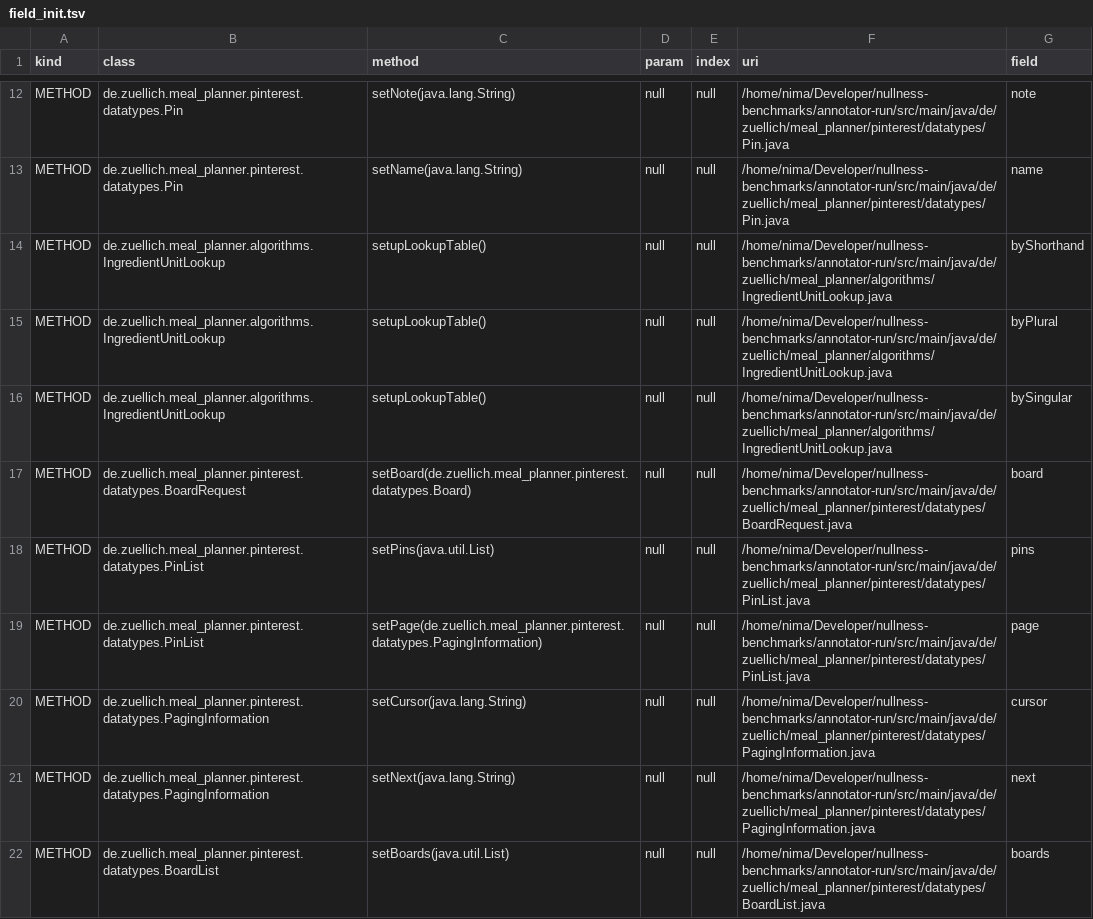
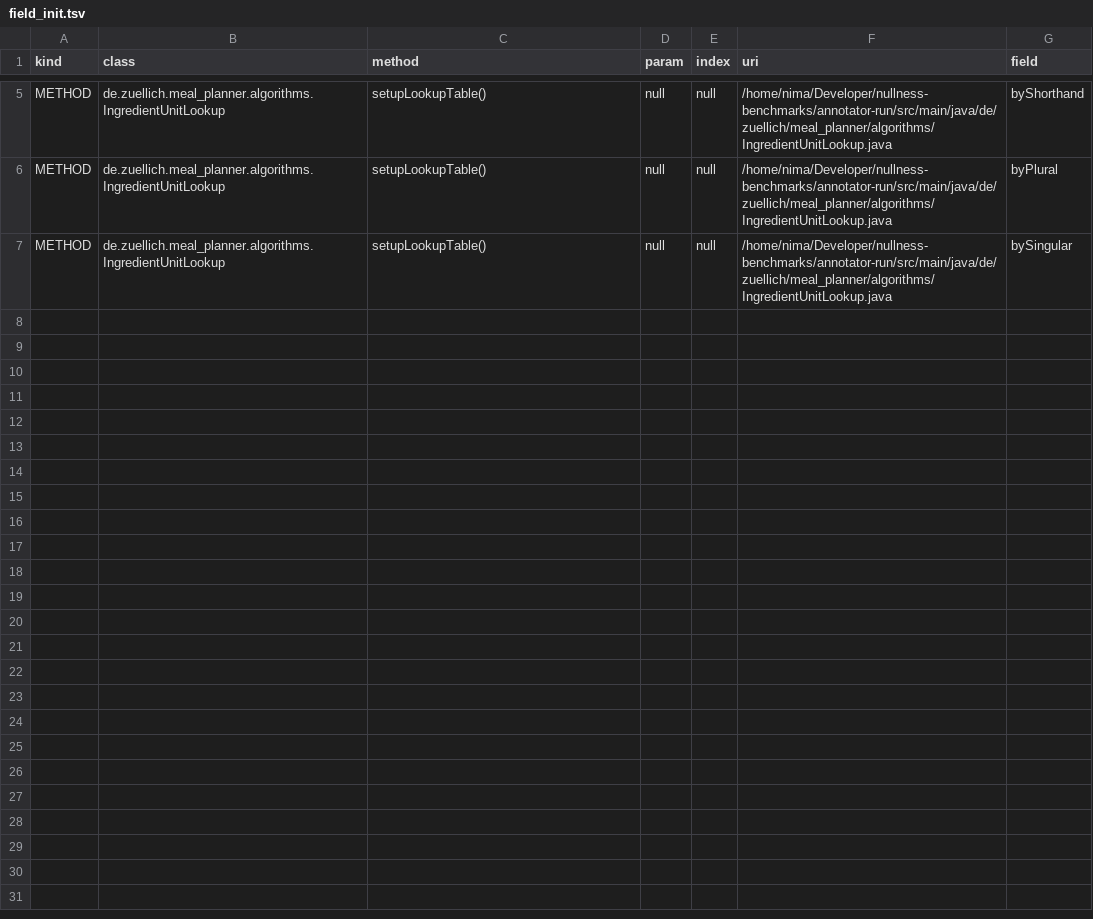
Before and after one commit to nimakarimipour/annotator-run, a TSV file: annotator-out/0/field_init.tsv, drawn as a sheet; only a part is shown, gaps mark what is left out; the diff covers the shown part only; the diff names each change by its address in the sheet, - before the commit and + after, or states it on an @@ line.

```diff
--- a/annotator-out/0/field_init.tsv
+++ b/annotator-out/0/field_init.tsv
-row 12: METHOD | de.zuellich.meal_planner.pinterest.datatypes.Pin | setNote(java.lang.String) | null | null | /home/nima/Developer/nullness-benchmarks/annotator-run/src/main/java/de/zuellich/meal_planner/pinterest/datatypes/Pin.java | note
-row 13: METHOD | de.zuellich.meal_planner.pinterest.datatypes.Pin | setName(java.lang.String) | null | null | /home/nima/Developer/nullness-benchmarks/annotator-run/src/main/java/de/zuellich/meal_planner/pinterest/datatypes/Pin.java | name
-row 17: METHOD | de.zuellich.meal_planner.pinterest.datatypes.BoardRequest | setBoard(de.zuellich.meal_planner.pinterest.datatypes.Board) | null | null | /home/nima/Developer/nullness-benchmarks/annotator-run/src/main/java/de/zuellich/meal_planner/pinterest/datatypes/BoardRequest.java | board
-row 18: METHOD | de.zuellich.meal_planner.pinterest.datatypes.PinList | setPins(java.util.List) | null | null | /home/nima/Developer/nullness-benchmarks/annotator-run/src/main/java/de/zuellich/meal_planner/pinterest/datatypes/PinList.java | pins
-row 19: METHOD | de.zuellich.meal_planner.pinterest.datatypes.PinList | setPage(de.zuellich.meal_planner.pinterest.datatypes.PagingInformation) | null | null | /home/nima/Developer/nullness-benchmarks/annotator-run/src/main/java/de/zuellich/meal_planner/pinterest/datatypes/PinList.java | page
-row 20: METHOD | de.zuellich.meal_planner.pinterest.datatypes.PagingInformation | setCursor(java.lang.String) | null | null | /home/nima/Developer/nullness-benchmarks/annotator-run/src/main/java/de/zuellich/meal_planner/pinterest/datatypes/PagingInformation.java | cursor
-row 21: METHOD | de.zuellich.meal_planner.pinterest.datatypes.PagingInformation | setNext(java.lang.String) | null | null | /home/nima/Developer/nullness-benchmarks/annotator-run/src/main/java/de/zuellich/meal_planner/pinterest/datatypes/PagingInformation.java | next
-row 22: METHOD | de.zuellich.meal_planner.pinterest.datatypes.BoardList | setBoards(java.util.List) | null | null | /home/nima/Developer/nullness-benchmarks/annotator-run/src/main/java/de/zuellich/meal_planner/pinterest/datatypes/BoardList.java | boards
```
Also changed, not shown: 7 removed rows elsewhere in this file, 20 other files.
